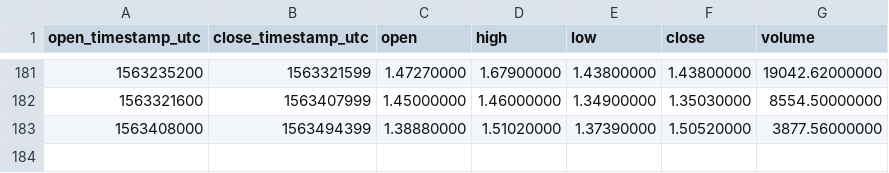
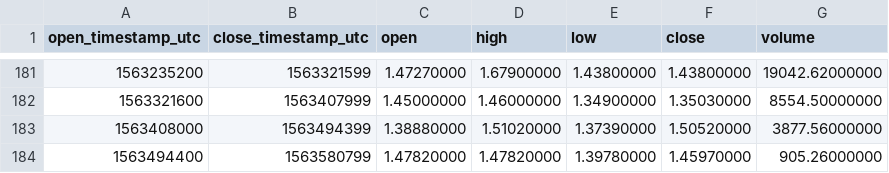
Before and after one commit to cryptobigbro/binance-WAVESPAX, a CSV file: binance-WAVESPAX-1d.csv, drawn as a sheet; only a part is shown, gaps mark what is left out; the diff names each change by its address in the sheet, - before the commit and + after, or states it on an @@ line.

```diff
--- a/binance-WAVESPAX-1d.csv
+++ b/binance-WAVESPAX-1d.csv
+row 184: 1563494400 | 1563580799 | 1.47820000 | 1.47820000 | 1.39780000 | 1.45970000 | 905.26000000
```
Also changed, not shown: binance-WAVESPAX-1h.csv.
